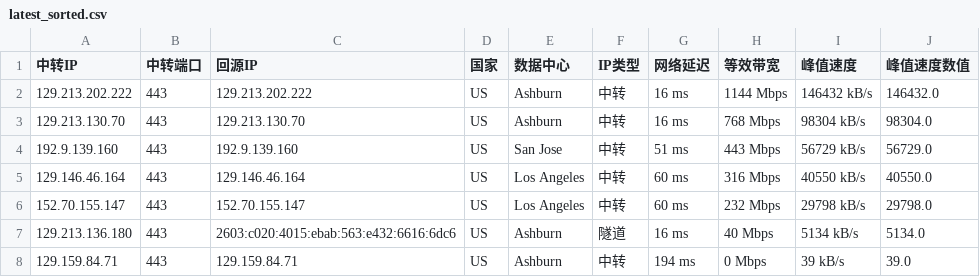
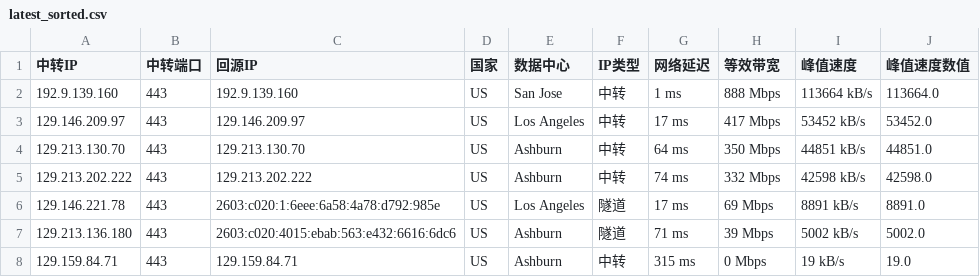
Before and after one commit to lsh1215225/CF-PROXYIP, a CSV file: latest_sorted.csv, drawn as a sheet.

```diff
--- a/latest_sorted.csv
+++ b/latest_sorted.csv
@@ -1,8 +1,8 @@
 中转IP,中转端口,回源IP,国家,数据中心,IP类型,网络延迟,等效带宽,峰值速度,峰值速度数值
-129.213.202.222,443,129.213.202.222,US,Ashburn,中转,16 ms,1144 Mbps,146432 kB/s,146432.0
-129.213.130.70,443,129.213.130.70,US,Ashburn,中转,16 ms,768 Mbps,98304 kB/s,98304.0
-192.9.139.160,443,192.9.139.160,US,San Jose,中转,51 ms,443 Mbps,56729 kB/s,56729.0
-129.146.46.164,443,129.146.46.164,US,Los Angeles,中转,60 ms,316 Mbps,40550 kB/s,40550.0
-152.70.155.147,443,152.70.155.147,US,Los Angeles,中转,60 ms,232 Mbps,29798 kB/s,29798.0
-129.213.136.180,443,2603:c020:4015:ebab:563:e432:6616:6dc6,US,Ashburn,隧道,16 ms,40 Mbps,5134 kB/s,5134.0
-129.159.84.71,443,129.159.84.71,US,Ashburn,中转,194 ms,0 Mbps,39 kB/s,39.0
+192.9.139.160,443,192.9.139.160,US,San Jose,中转,1 ms,888 Mbps,113664 kB/s,113664.0
+129.146.209.97,443,129.146.209.97,US,Los Angeles,中转,17 ms,417 Mbps,53452 kB/s,53452.0
+129.213.130.70,443,129.213.130.70,US,Ashburn,中转,64 ms,350 Mbps,44851 kB/s,44851.0
+129.213.202.222,443,129.213.202.222,US,Ashburn,中转,74 ms,332 Mbps,42598 kB/s,42598.0
+129.146.221.78,443,2603:c020:1:6eee:6a58:4a78:d792:985e,US,Los Angeles,隧道,17 ms,69 Mbps,8891 kB/s,8891.0
+129.213.136.180,443,2603:c020:4015:ebab:563:e432:6616:6dc6,US,Ashburn,隧道,71 ms,39 Mbps,5002 kB/s,5002.0
+129.159.84.71,443,129.159.84.71,US,Ashburn,中转,315 ms,0 Mbps,19 kB/s,19.0
```
Also changed, not shown: latest.csv, 1 other file.
